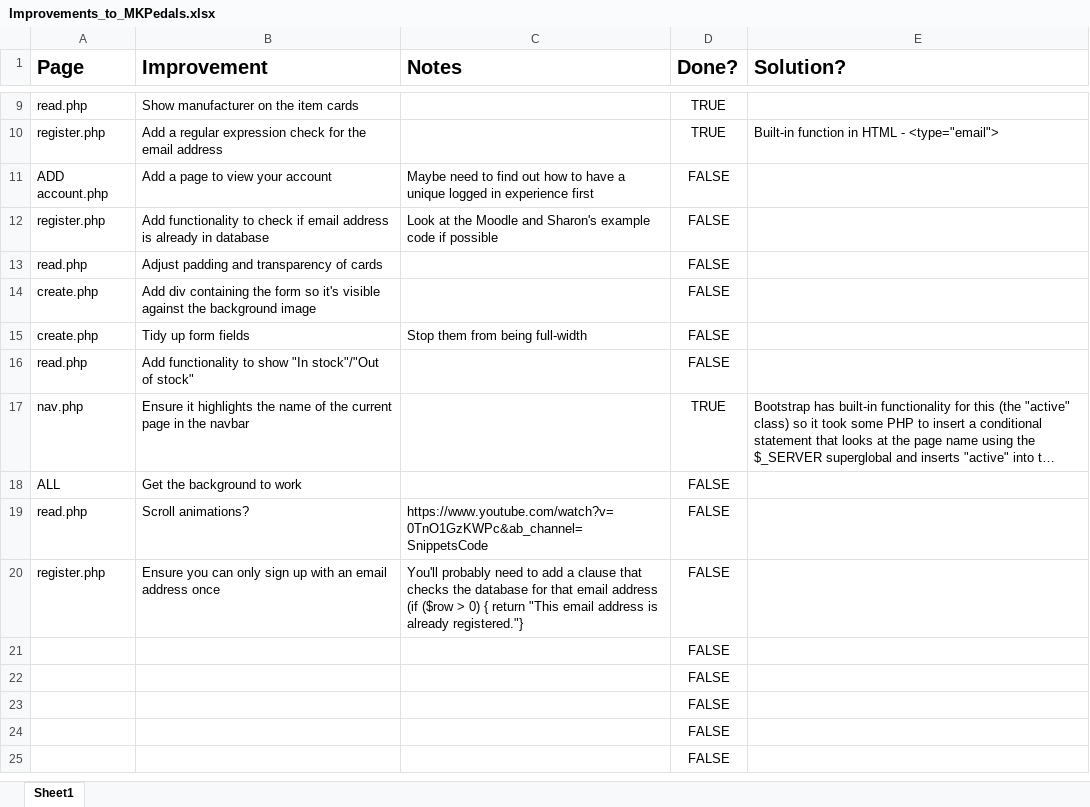
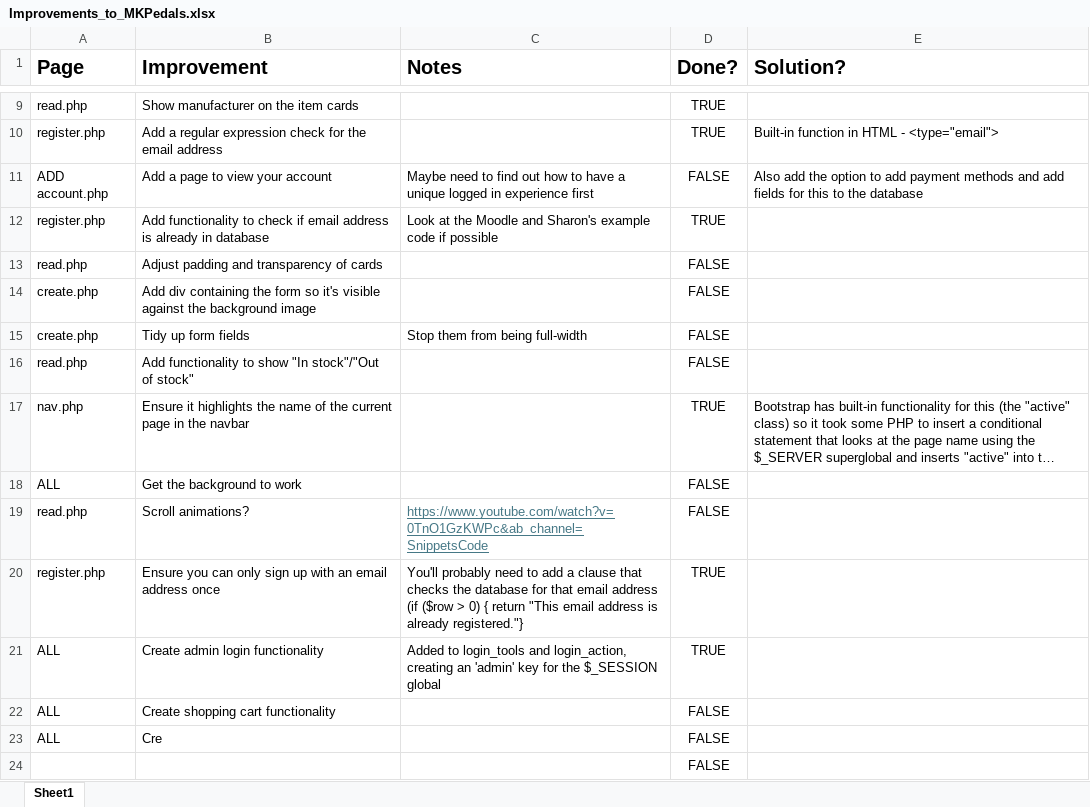
Before and after one commit to ccraig9019/Codespace-Web-Technologies, an Excel workbook: mktime webstore project/Improvements_to_MKPedals.xlsx, sheet Sheet1, drawn as a sheet; only a part is shown, gaps mark what is left out; the shorter side is filled out with more unchanged rows; long unchanged cells end in …; values as stored, in another font and other column widths than the file's, no borders; table styles not drawn; removed rows and columns are numbered as before the commit, all else as after; the diff names each change by its address in the sheet, - before the commit and + after, or states it on an @@ line.

Commit message:
Created admin login functionality

```diff
--- a/mktime webstore project/Improvements_to_MKPedals.xlsx (sheet Sheet1)
+++ b/mktime webstore project/Improvements_to_MKPedals.xlsx (sheet Sheet1)
-E11 (Solution?): (empty)
+E11 (Solution?): Also add the option to add payment methods and add fields for this to the database
-D12 (Done?): FALSE
+D12 (Done?): TRUE
@@ C19 underline: off → on, text colour: black → #467886 @@
-D20 (Done?): FALSE
+D20 (Done?): TRUE
-row 21:  |  |  | FALSE
-row 22:  |  |  | FALSE
-row 23:  |  |  | FALSE
+row 21: ALL | Create admin login functionality | Added to login_tools and login_action, creating an 'admin' key for the $_SESSION global | TRUE
+row 22: ALL | Create shopping cart functionality |  | FALSE
+row 23: ALL | Cre |  | FALSE
```
Also changed, not shown: 12 other files.
